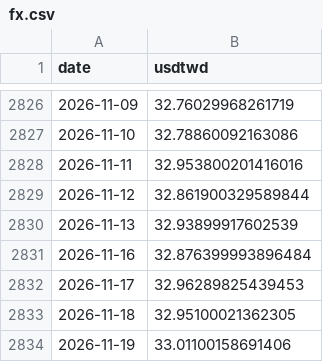
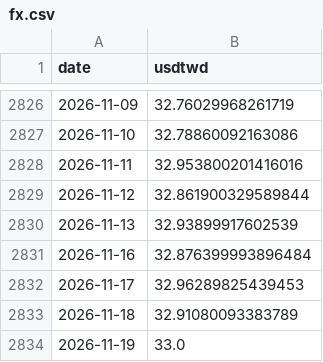
Before and after one commit to bamoo124-arch/tw-market-score, a CSV file: data/fx.csv, drawn as a sheet; only a part is shown, gaps mark what is left out.

```diff
--- a/data/fx.csv
+++ b/data/fx.csv
@@ -2832,3 +2832,3 @@ date,usdtwd
 2026-11-17,32.96289825439453
-2026-11-18,32.95100021362305
-2026-11-19,33.01100158691406
+2026-11-18,32.91080093383789
+2026-11-19,33.0
```
Also changed, not shown: 2 other files.
